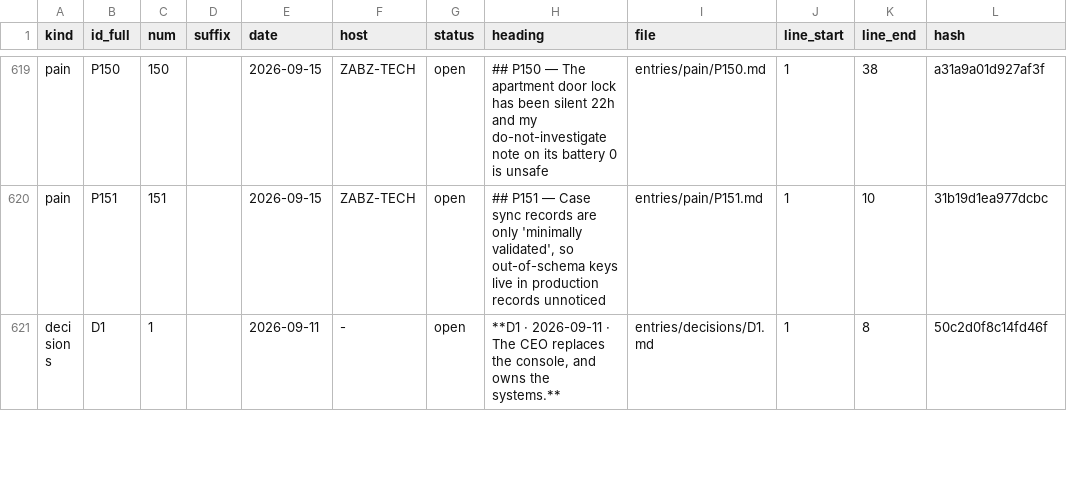
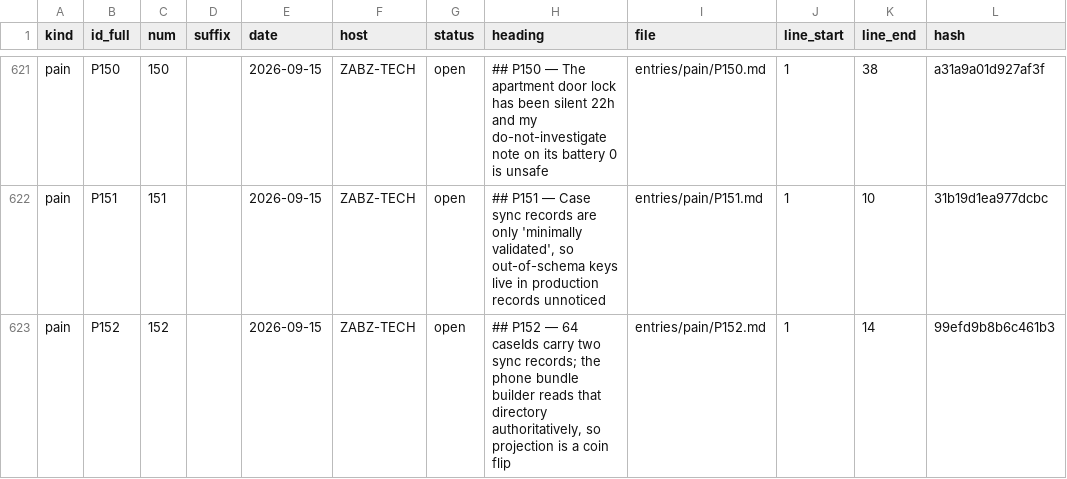
Before and after one commit to lakewoodphone/harness-config, a TSV file: journal/index/entries.tsv, drawn as a sheet; only a part is shown, gaps mark what is left out; the shorter side is filled out with more unchanged rows; the diff covers the shown part only.

```diff
--- a/journal/index/entries.tsv
+++ b/journal/index/entries.tsv
@@ -620 +622,2 @@ pain	P150	150		2026-09-15	ZABZ-TECH	open	## P150 — The apartment door lock has
 pain	P151	151		2026-09-15	ZABZ-TECH	open	## P151 — Case sync records are only 'minimally validated', so out-of-schema keys live in production records unnoticed	entries/pain/P151.md	1	10	31b19d1ea977dcbc
+pain	P152	152		2026-09-15	ZABZ-TECH	open	## P152 — 64 caseIds carry two sync records; the phone bundle builder reads that directory authoritatively, so projection is a coin flip	entries/pain/P152.md	1	14	99efd9b8b6c461b3
```
Also changed, not shown: 4 added rows elsewhere in this file, 1 other file.
